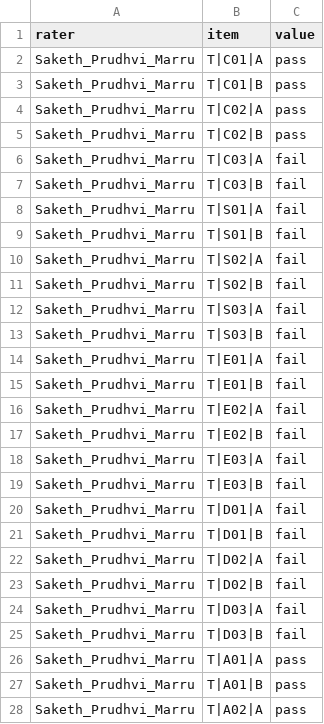
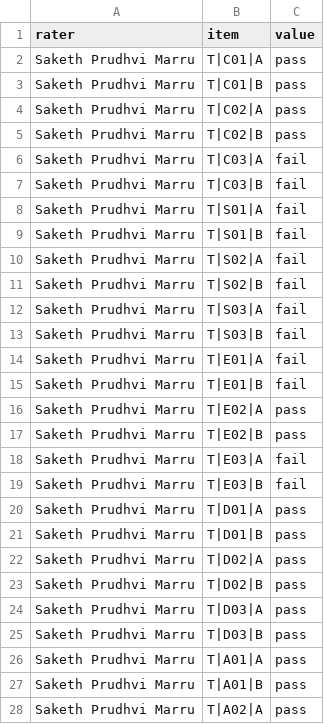
Before and after one commit to abhinitasanabada-web/data266-lab2-team-26, a CSV file: src/part3/abhinita/human_eval/p3_ratings_Saketh_Prudhvi_Marru.csv, drawn as a sheet; only a part is shown; the diff covers the shown part only.

```diff
--- a/src/part3/abhinita/human_eval/p3_ratings_Saketh_Prudhvi_Marru.csv
+++ b/src/part3/abhinita/human_eval/p3_ratings_Saketh_Prudhvi_Marru.csv
@@ -1,28 +1,28 @@
 "rater","item","value"
-"Saketh_Prudhvi_Marru","T|C01|A","pass"
-"Saketh_Prudhvi_Marru","T|C01|B","pass"
-"Saketh_Prudhvi_Marru","T|C02|A","pass"
-"Saketh_Prudhvi_Marru","T|C02|B","pass"
-"Saketh_Prudhvi_Marru","T|C03|A","fail"
-"Saketh_Prudhvi_Marru","T|C03|B","fail"
-"Saketh_Prudhvi_Marru","T|S01|A","fail"
-"Saketh_Prudhvi_Marru","T|S01|B","fail"
-"Saketh_Prudhvi_Marru","T|S02|A","fail"
-"Saketh_Prudhvi_Marru","T|S02|B","fail"
-"Saketh_Prudhvi_Marru","T|S03|A","fail"
-"Saketh_Prudhvi_Marru","T|S03|B","fail"
-"Saketh_Prudhvi_Marru","T|E01|A","fail"
-"Saketh_Prudhvi_Marru","T|E01|B","fail"
-"Saketh_Prudhvi_Marru","T|E02|A","fail"
-"Saketh_Prudhvi_Marru","T|E02|B","fail"
-"Saketh_Prudhvi_Marru","T|E03|A","fail"
-"Saketh_Prudhvi_Marru","T|E03|B","fail"
-"Saketh_Prudhvi_Marru","T|D01|A","fail"
-"Saketh_Prudhvi_Marru","T|D01|B","fail"
-"Saketh_Prudhvi_Marru","T|D02|A","fail"
-"Saketh_Prudhvi_Marru","T|D02|B","fail"
-"Saketh_Prudhvi_Marru","T|D03|A","fail"
-"Saketh_Prudhvi_Marru","T|D03|B","fail"
-"Saketh_Prudhvi_Marru","T|A01|A","pass"
-"Saketh_Prudhvi_Marru","T|A01|B","pass"
-"Saketh_Prudhvi_Marru","T|A02|A","pass"
+"Saketh Prudhvi Marru","T|C01|A","pass"
+"Saketh Prudhvi Marru","T|C01|B","pass"
+"Saketh Prudhvi Marru","T|C02|A","pass"
+"Saketh Prudhvi Marru","T|C02|B","pass"
+"Saketh Prudhvi Marru","T|C03|A","fail"
+"Saketh Prudhvi Marru","T|C03|B","fail"
+"Saketh Prudhvi Marru","T|S01|A","fail"
+"Saketh Prudhvi Marru","T|S01|B","fail"
+"Saketh Prudhvi Marru","T|S02|A","fail"
+"Saketh Prudhvi Marru","T|S02|B","fail"
+"Saketh Prudhvi Marru","T|S03|A","fail"
+"Saketh Prudhvi Marru","T|S03|B","fail"
+"Saketh Prudhvi Marru","T|E01|A","fail"
+"Saketh Prudhvi Marru","T|E01|B","fail"
+"Saketh Prudhvi Marru","T|E02|A","pass"
+"Saketh Prudhvi Marru","T|E02|B","pass"
+"Saketh Prudhvi Marru","T|E03|A","fail"
+"Saketh Prudhvi Marru","T|E03|B","fail"
+"Saketh Prudhvi Marru","T|D01|A","pass"
+"Saketh Prudhvi Marru","T|D01|B","pass"
+"Saketh Prudhvi Marru","T|D02|A","pass"
+"Saketh Prudhvi Marru","T|D02|B","pass"
+"Saketh Prudhvi Marru","T|D03|A","pass"
+"Saketh Prudhvi Marru","T|D03|B","pass"
+"Saketh Prudhvi Marru","T|A01|A","pass"
+"Saketh Prudhvi Marru","T|A01|B","pass"
+"Saketh Prudhvi Marru","T|A02|A","pass"
```
Also changed, not shown: 6 added rows and 52 edited cells elsewhere in this file, src/part3/abhinita/human_eval/adjudication_full.csv, src/part3/abhinita/human_eval/p3_ratings_Abhinita_Sanabada.csv.
